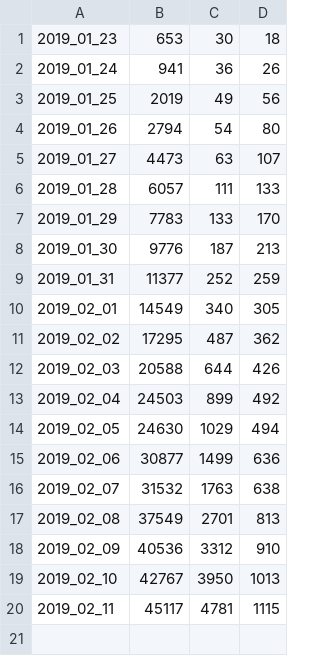
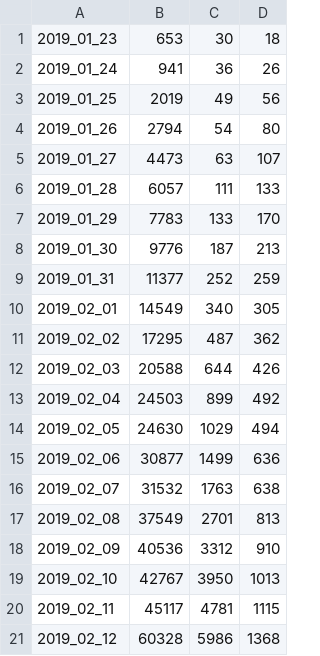
Before and after one commit to schrummy14/infectionFitting, a CSV file: inputData.csv, drawn as a sheet.

Commit message:
updated results and input file

```diff
--- a/inputData.csv
+++ b/inputData.csv
@@ -20 +20,2 @@
 2019_02_11,45117,4781,1115
+2019_02_12,60328,5986,1368
```
Also changed, not shown: 1 other file.
